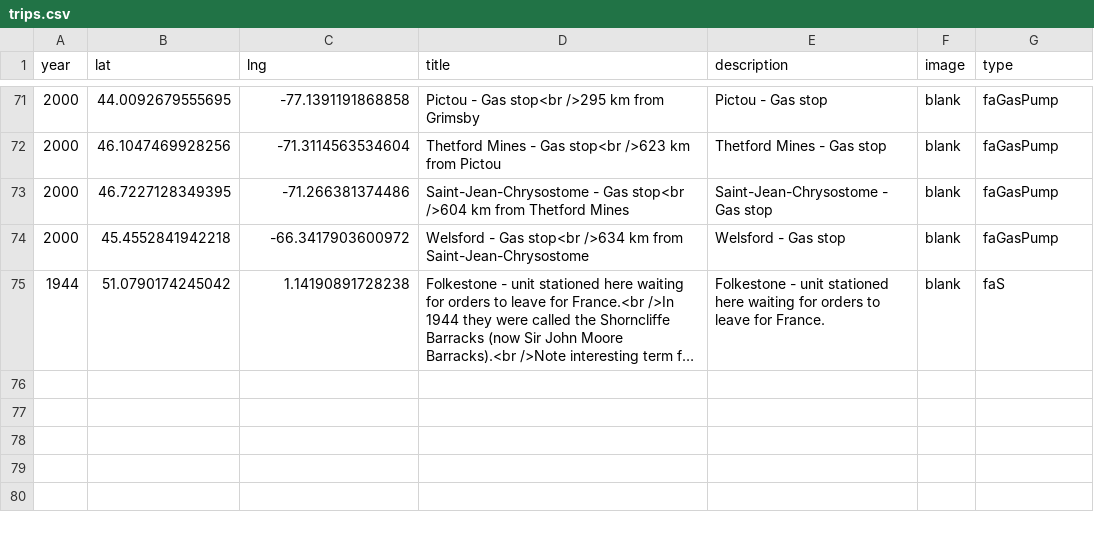
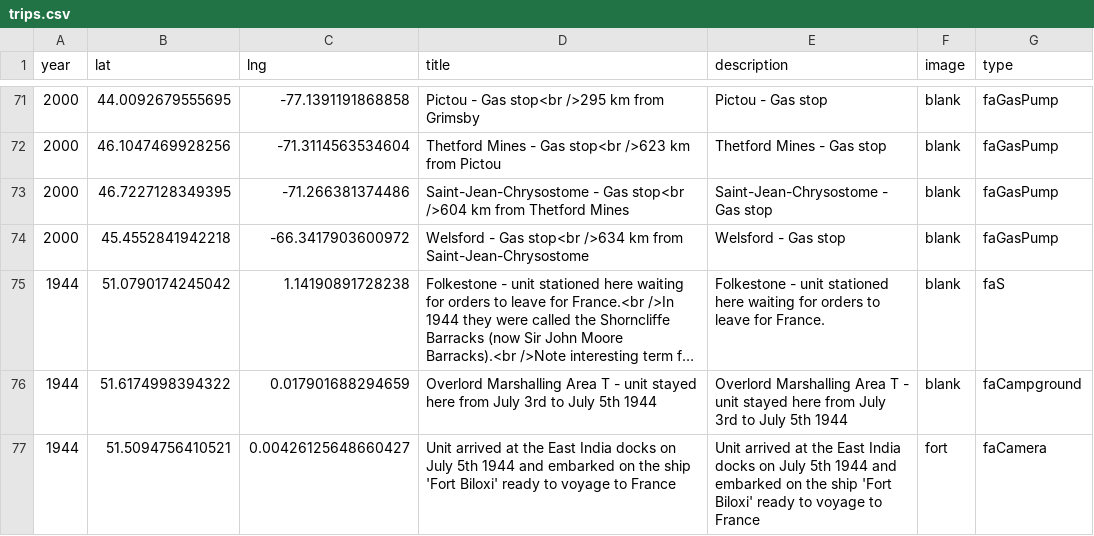
Before and after one commit to pauljbabin-cloud/my-travels, a CSV file: public/csvs/trips.csv, drawn as a sheet; only a part is shown, gaps mark what is left out; long unchanged cells end in …; the diff names each change by its address in the sheet, - before the commit and + after, or states it on an @@ line.

```diff
--- a/public/csvs/trips.csv
+++ b/public/csvs/trips.csv
+row 76: 1944 | 51.6174998394322 | 0.017901688294659 | Overlord Marshalling Area T - unit stayed here from July 3rd to July 5th 1944 | Overlord Marshalling Area T - unit stayed here from July 3rd to July 5th 1944 | blank | faCampground
+row 77: 1944 | 51.5094756410521 | 0.00426125648660427 | Unit arrived at the East India docks on July 5th 1944 and embarked on the ship 'Fort Biloxi' ready to voyage to France | Unit arrived at the East India docks on July 5th 1944 and embarked on the ship 'Fort Biloxi' ready to voyage to France | fort | faCamera
```
Also changed, not shown: public/csvs/routes.csv, 6 other files.
